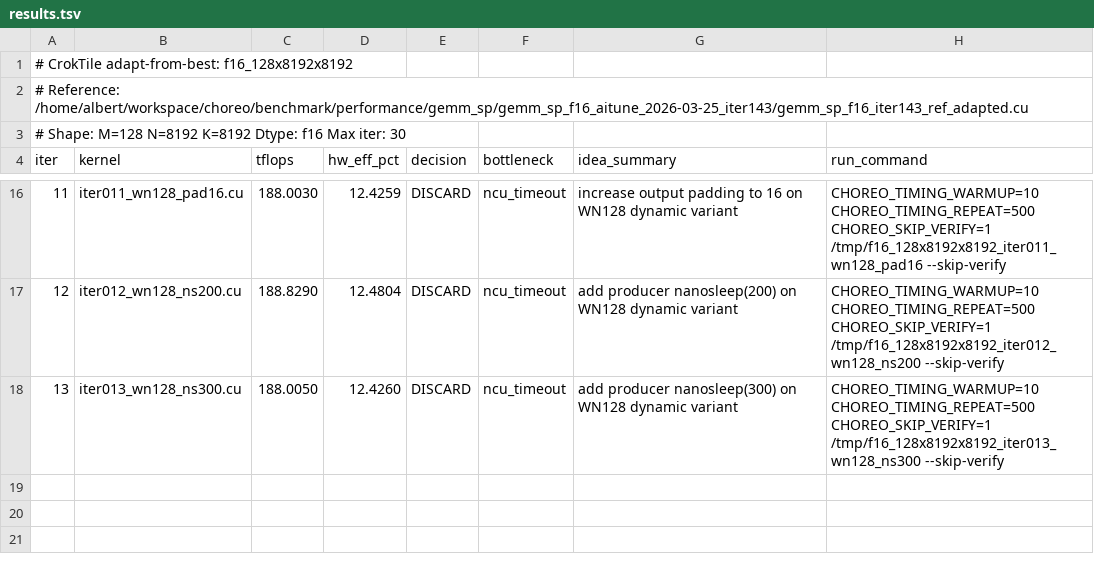
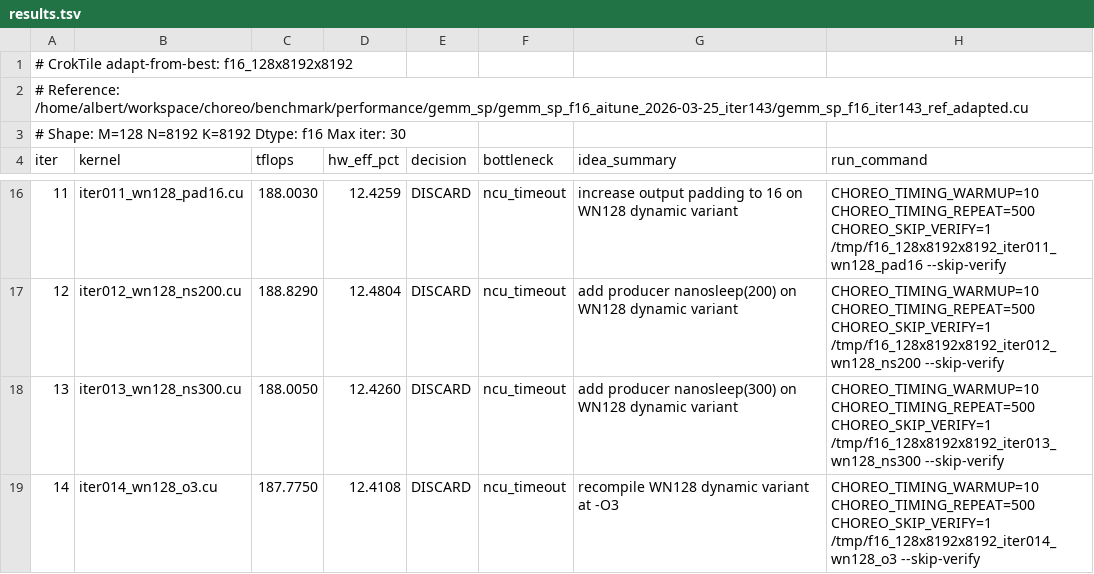
Before and after one commit to codes1gn/CroqTuner, a TSV file: tuning/logs/f16_128x8192x8192/results.tsv, drawn as a sheet; only a part is shown, gaps mark what is left out; the diff names each change by its address in the sheet, - before the commit and + after, or states it on an @@ line.

Commit message:
f16_128x8192x8192 iter014: recompile WN128 dynamic variant at -O3 — TFLOPS: 189.5910 -> 187.7750 (DISCARD)

```diff
--- a/tuning/logs/f16_128x8192x8192/results.tsv
+++ b/tuning/logs/f16_128x8192x8192/results.tsv
+row 19: 14 | iter014_wn128_o3.cu | 187.7750 | 12.4108 | DISCARD | ncu_timeout | recompile WN128 dynamic variant at -O3 | CHOREO_TIMING_WARMUP=10 CHOREO_TIMING_REPEAT=500 CHOREO_SKIP_VERIFY=1 /tmp/f16_128x8192x8192_iter014_wn128_o3 --skip-verify
```
Also changed, not shown: 8 other files.
